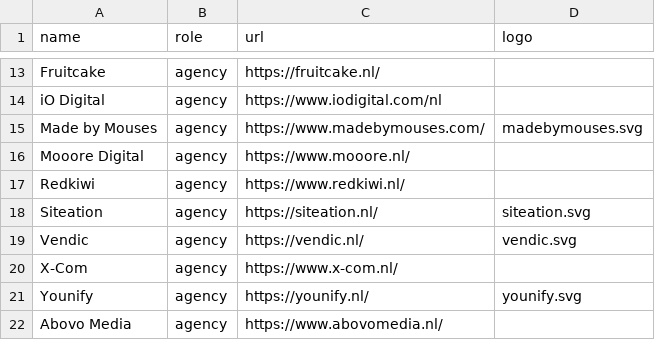
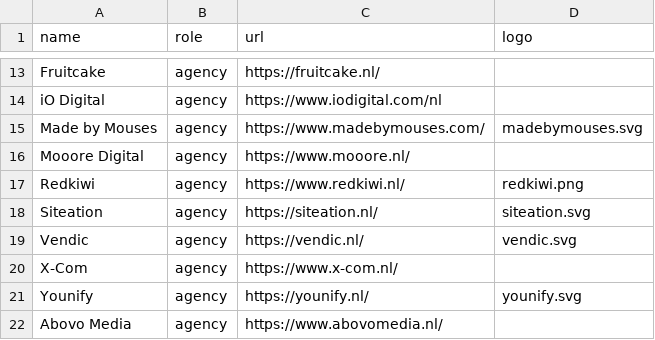
Before and after one commit to mage-os-nl/mage-os.nl, a CSV file: content/data/directory.csv, drawn as a sheet; only a part is shown, gaps mark what is left out.

Commit message:
Redkiwi logo added, directory csv updated

```diff
--- a/content/data/directory.csv
+++ b/content/data/directory.csv
@@ -16,3 +16,3 @@
 "Mooore Digital", "agency", "https://www.mooore.nl/"
-"Redkiwi", "agency", "https://www.redkiwi.nl/", ""
+"Redkiwi", "agency", "https://www.redkiwi.nl/", "redkiwi.png"
 "Siteation", "agency", "https://siteation.nl/", "siteation.svg"
```
Also changed, not shown: 1 other file.
